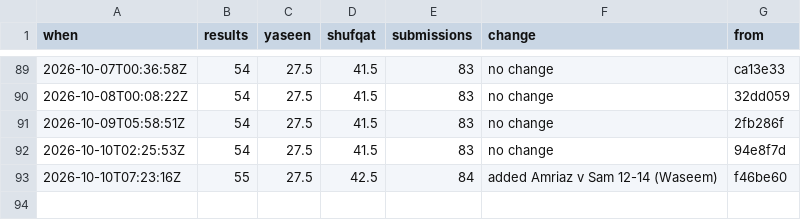
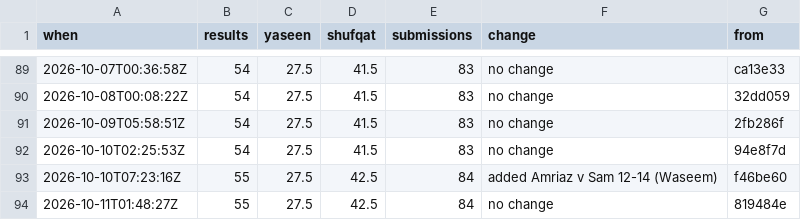
Before and after one commit to Ubiguy/mpgolf, a CSV file: score-log.csv, drawn as a sheet; only a part is shown, gaps mark what is left out.

```diff
--- a/score-log.csv
+++ b/score-log.csv
@@ -93 +93,2 @@ when,results,yaseen,shufqat,submissions,change,from
 2026-10-10T07:23:16Z,55,27.5,42.5,84,added Amriaz v Sam 12-14 (Waseem),f46be60
+2026-10-11T01:48:27Z,55,27.5,42.5,84,no change,819484e
```
Also changed, not shown: 2 other files.
